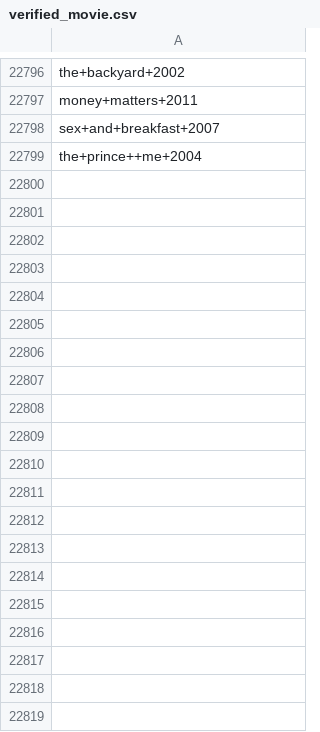
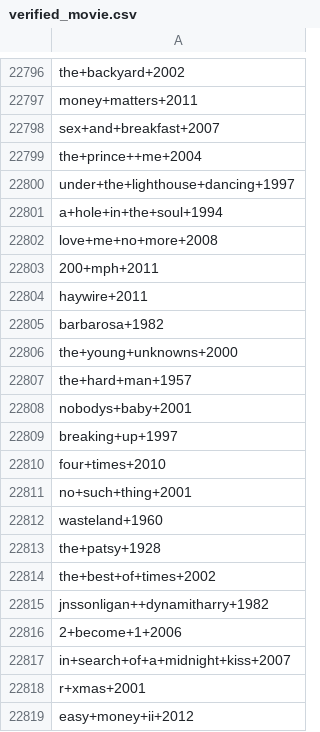
Before and after one commit to mayshri/Team-5, a CSV file: models/verified_movie.csv, drawn as a sheet; only a part is shown, gaps mark what is left out; the diff covers the shown part only.

```diff
--- a/models/verified_movie.csv
+++ b/models/verified_movie.csv
@@ -22799 +22799,21 @@ sex+and+breakfast+2007
 the+prince++me+2004
+under+the+lighthouse+dancing+1997
+a+hole+in+the+soul+1994
+love+me+no+more+2008
+200+mph+2011
+haywire+2011
+barbarosa+1982
+the+young+unknowns+2000
+the+hard+man+1957
+nobodys+baby+2001
+breaking+up+1997
+four+times+2010
+no+such+thing+2001
+wasteland+1960
+the+patsy+1928
+the+best+of+times+2002
+jnssonligan++dynamitharry+1982
+2+become+1+2006
+in+search+of+a+midnight+kiss+2007
+r+xmas+2001
+easy+money+ii+2012
```
Also changed, not shown: 142 added rows elsewhere in this file, models/movie_map.csv, 1 other file.
